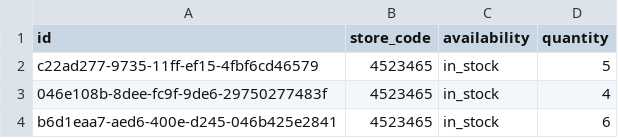
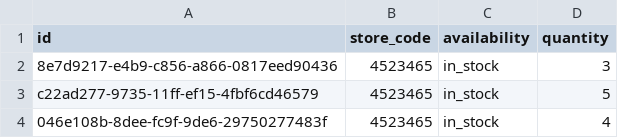
Before and after one commit to lautsu-afk/wix-local-inventory, a TSV file: docs/local_inventory.tsv, drawn as a sheet; only a part is shown; the shorter side is filled out with more unchanged rows; the diff names each change by its address in the sheet, - before the commit and + after, or states it on an @@ line.

```diff
--- a/docs/local_inventory.tsv
+++ b/docs/local_inventory.tsv
+row 2: 8e7d9217-e4b9-c856-a866-0817eed90436 | 4523465 | in_stock | 3
```
